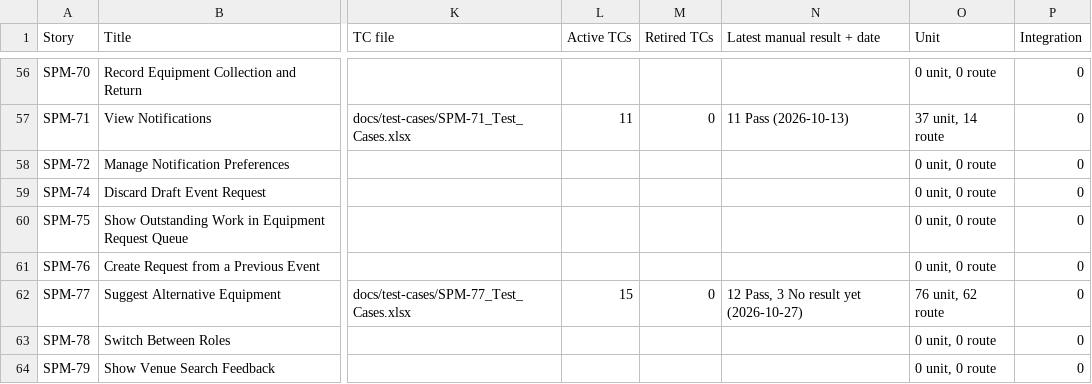
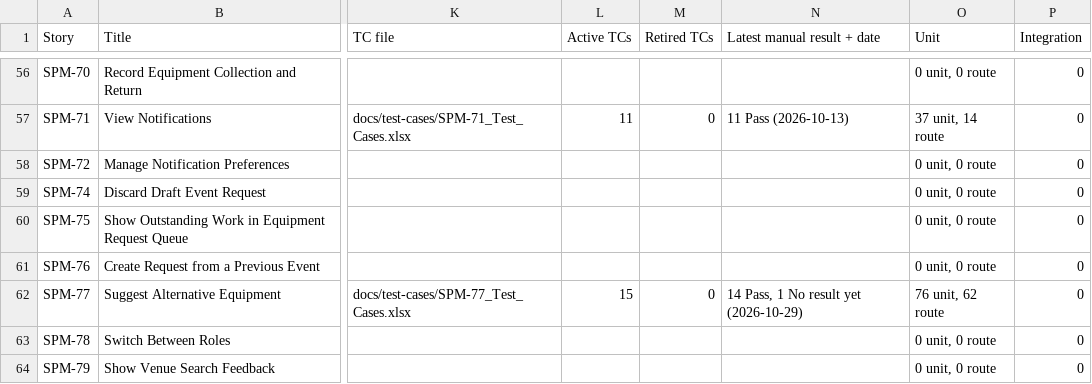
Before and after one commit to kchoongg/IS212, a CSV file: docs/traceability/TRACEABILITY.csv, drawn as a sheet; only a part is shown, gaps mark what is left out; the diff names each change by its address in the sheet, - before the commit and + after, or states it on an @@ line.

Commit message:
SPM-77: Refresh the traceability matrix

```diff
--- a/docs/traceability/TRACEABILITY.csv
+++ b/docs/traceability/TRACEABILITY.csv
-N62 (Latest manual result + date): 12 Pass, 3 No result yet (2026-10-27)
+N62 (Latest manual result + date): 14 Pass, 1 No result yet (2026-10-29)
```
Also changed, not shown: 1 other file.
